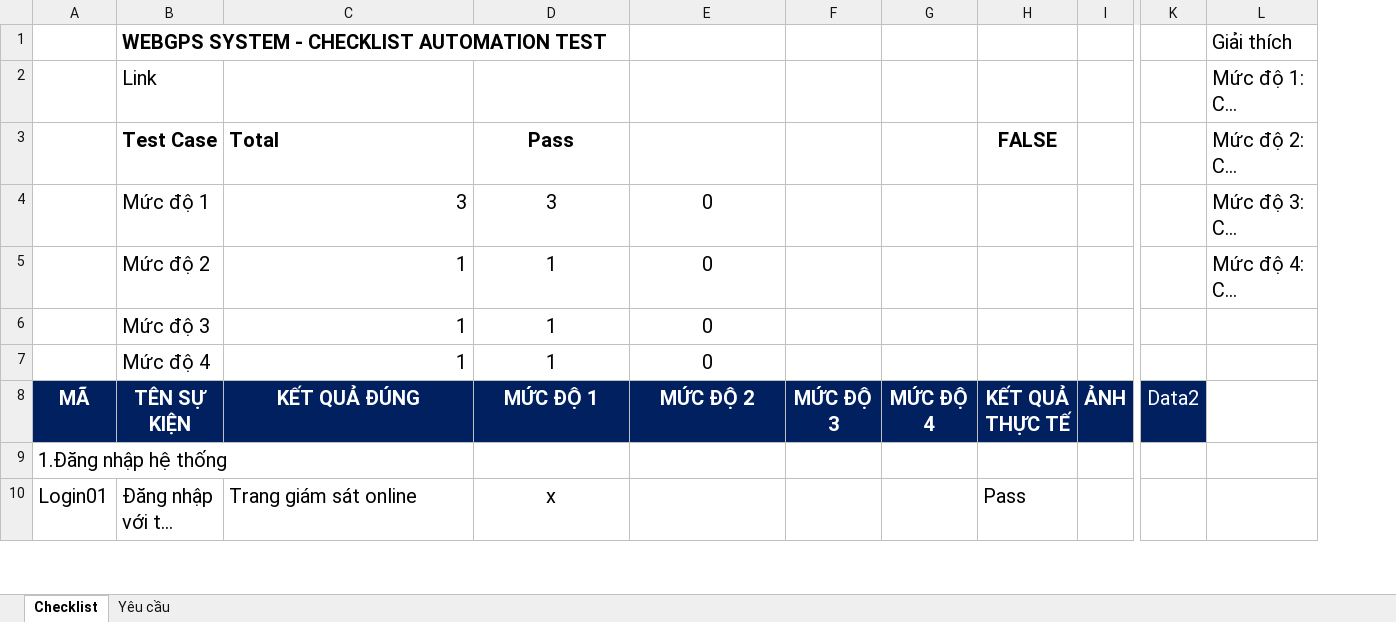
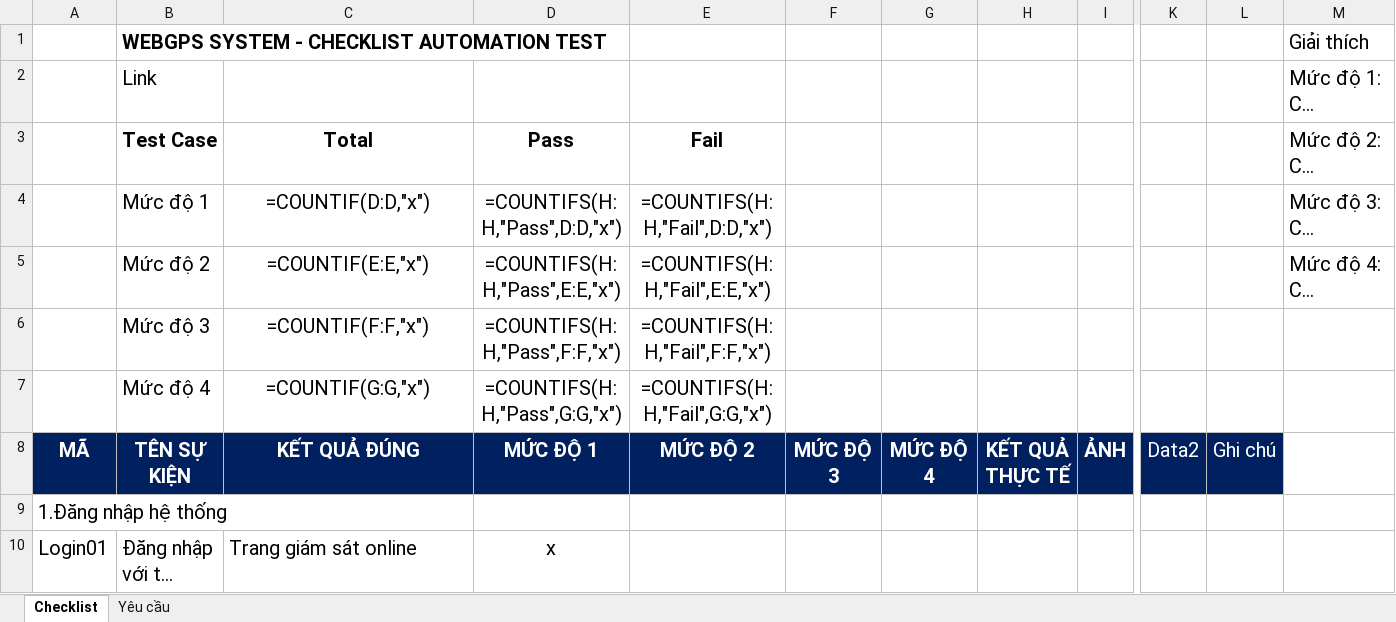
Before and after one commit to truongvck3313/ba_gpsv2, an Excel workbook: GPS_ChecklistForAutoTest.xlsx, sheet Checklist, drawn as a sheet; only a part is shown, gaps mark what is left out; long unchanged cells end in …; values as stored, in another font and other column widths than the file's, no borders; formulas without a stored value are shown as written; the diff covers the shown part only; the diff names each change by its address in the sheet, - before the commit and + after, or states it on an @@ line.

```diff
--- a/GPS_ChecklistForAutoTest.xlsx (sheet Checklist)
+++ b/GPS_ChecklistForAutoTest.xlsx (sheet Checklist)
+column L, row 8: Ghi chú
-C3 alignment: left
+C3 alignment: center
-E3: (empty)
+E3: Fail
-H3: FALSE
+H3: (empty)
-C4 (Total): 3
+C4 (Total): =COUNTIF(D:D,"x")
-C4:C7 alignment: right
+C4:C7 alignment: center
-D4 (Pass): 3
+D4 (Pass): =COUNTIFS(H:H,"Pass",D:D,"x")
-E4 (Fail): 0
+E4 (Fail): =COUNTIFS(H:H,"Fail",D:D,"x")
-C5 (Total): 1
+C5 (Total): =COUNTIF(E:E,"x")
-D5 (Pass): 1
+D5 (Pass): =COUNTIFS(H:H,"Pass",E:E,"x")
-E5 (Fail): 0
+E5 (Fail): =COUNTIFS(H:H,"Fail",E:E,"x")
-C6 (Total): 1
+C6 (Total): =COUNTIF(F:F,"x")
-D6 (Pass): 1
+D6 (Pass): =COUNTIFS(H:H,"Pass",F:F,"x")
-E6 (Fail): 0
+E6 (Fail): =COUNTIFS(H:H,"Fail",F:F,"x")
-C7 (Total): 1
+C7 (Total): =COUNTIF(G:G,"x")
-D7 (Pass): 1
+D7 (Pass): =COUNTIFS(H:H,"Pass",G:G,"x")
-E7 (Fail): 0
+E7 (Fail): =COUNTIFS(H:H,"Fail",G:G,"x")
-H10: Pass
+H10: (empty)
```
Also changed, not shown: 11 added rows and 17 edited cells elsewhere in this sheet, 12 other files.
